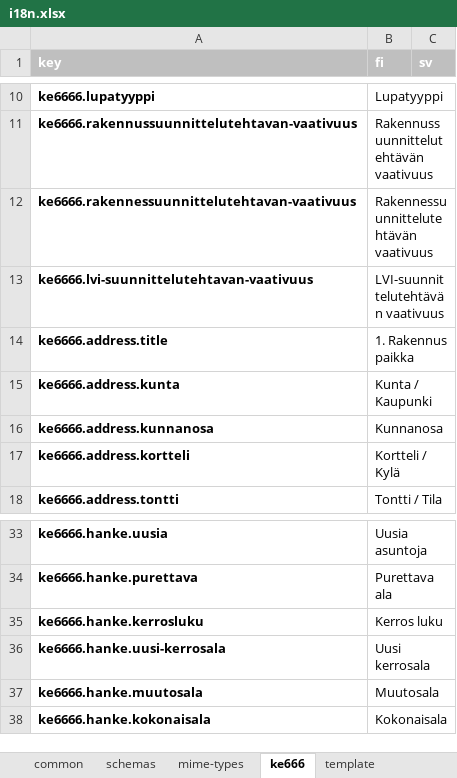
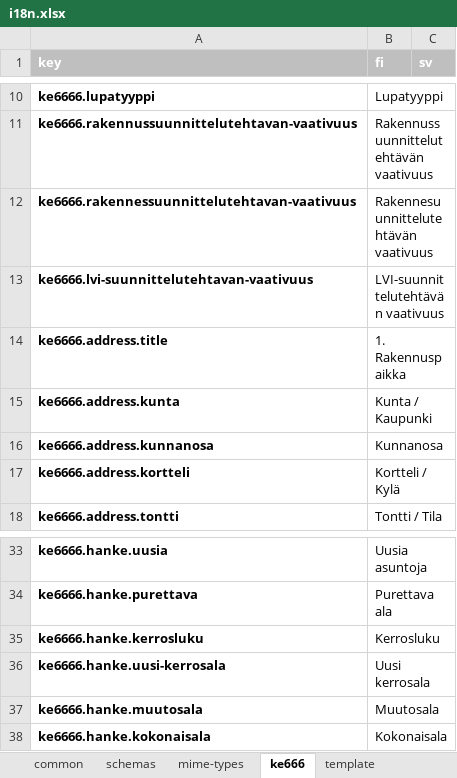
Before and after one commit to lupapiste/lupapiste, an Excel workbook: resources/i18n.xlsx, sheet ke666, drawn as a sheet; only a part is shown, gaps mark what is left out; values as stored, in another font and other column widths than the file's, no borders; conditional formats not drawn; the diff names each change by its address in the sheet, - before the commit and + after, or states it on an @@ line.

```diff
--- a/resources/i18n.xlsx (sheet ke666)
+++ b/resources/i18n.xlsx (sheet ke666)
-B12 (fi): Rakennessuunnittelutehtävän vaativuus
+B12 (fi): Rakennesuunnittelutehtävän vaativuus
-B14 (fi): 1. Rakennus paikka
+B14 (fi): 1. Rakennuspaikka
-B35 (fi): Kerros luku
+B35 (fi): Kerrosluku
```
Also changed, not shown: sheet common, sheet schemas, 4 other files.
